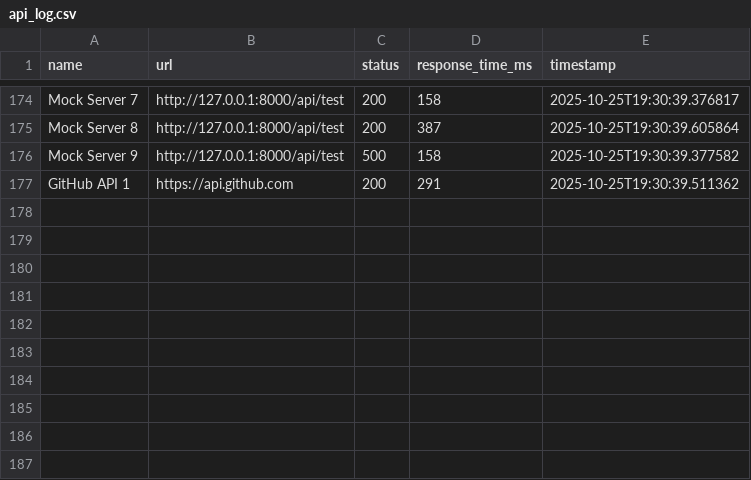
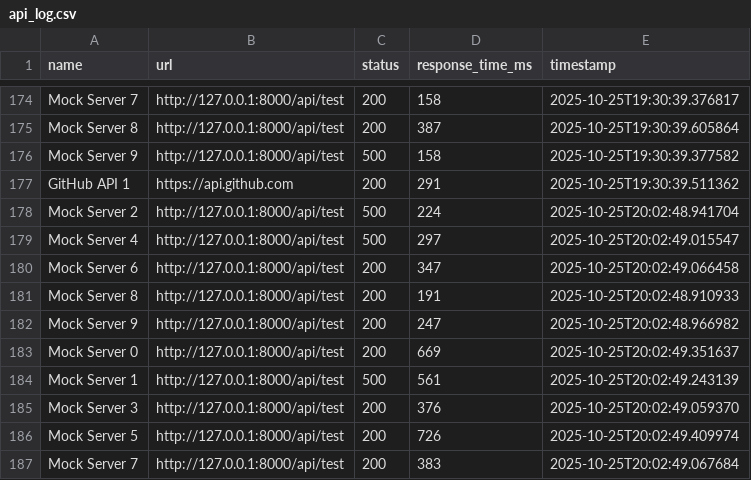
Before and after one commit to Semen-Moiseev/api-monitor-python-cli, a CSV file: logs/api_log.csv, drawn as a sheet; only a part is shown, gaps mark what is left out; the diff names each change by its address in the sheet, - before the commit and + after, or states it on an @@ line.

```diff
--- a/logs/api_log.csv
+++ b/logs/api_log.csv
+row 178: Mock Server 2 | http://127.0.0.1:8000/api/test | 500 | 224 | 2025-10-25T20:02:48.941704
+row 179: Mock Server 4 | http://127.0.0.1:8000/api/test | 500 | 297 | 2025-10-25T20:02:49.015547
+row 180: Mock Server 6 | http://127.0.0.1:8000/api/test | 200 | 347 | 2025-10-25T20:02:49.066458
+row 181: Mock Server 8 | http://127.0.0.1:8000/api/test | 200 | 191 | 2025-10-25T20:02:48.910933
+row 182: Mock Server 9 | http://127.0.0.1:8000/api/test | 200 | 247 | 2025-10-25T20:02:48.966982
+row 183: Mock Server 0 | http://127.0.0.1:8000/api/test | 200 | 669 | 2025-10-25T20:02:49.351637
+row 184: Mock Server 1 | http://127.0.0.1:8000/api/test | 500 | 561 | 2025-10-25T20:02:49.243139
+row 185: Mock Server 3 | http://127.0.0.1:8000/api/test | 200 | 376 | 2025-10-25T20:02:49.059370
+row 186: Mock Server 5 | http://127.0.0.1:8000/api/test | 200 | 726 | 2025-10-25T20:02:49.409974
+row 187: Mock Server 7 | http://127.0.0.1:8000/api/test | 200 | 383 | 2025-10-25T20:02:49.067684
```
Also changed, not shown: 11 other files.
